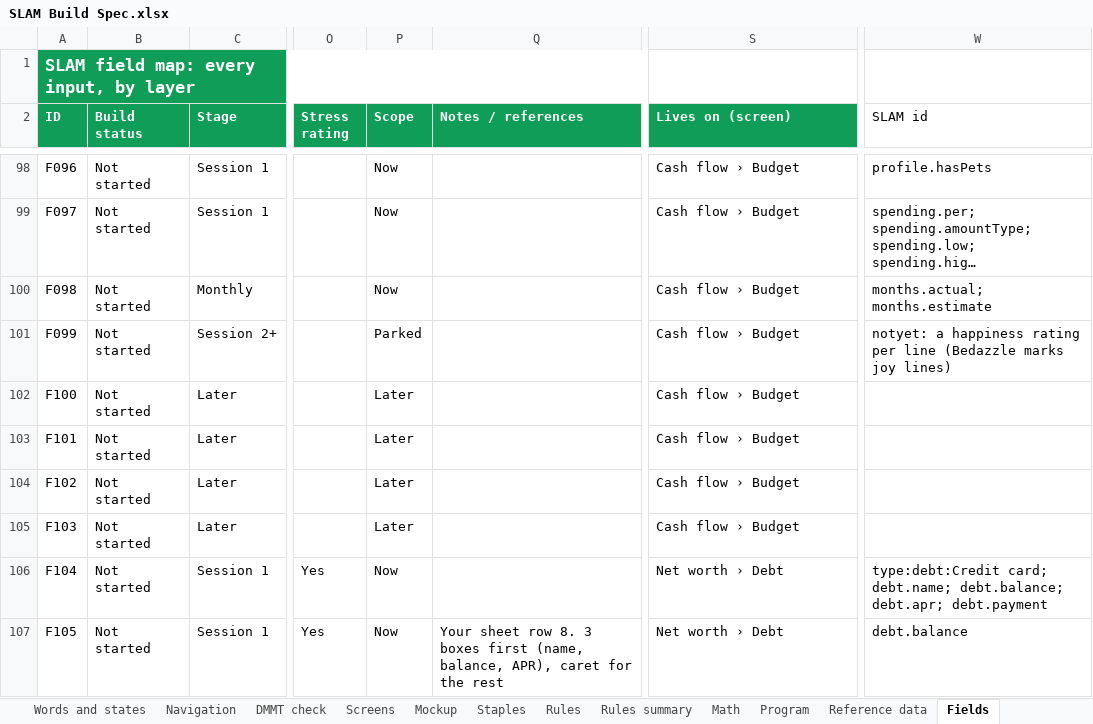
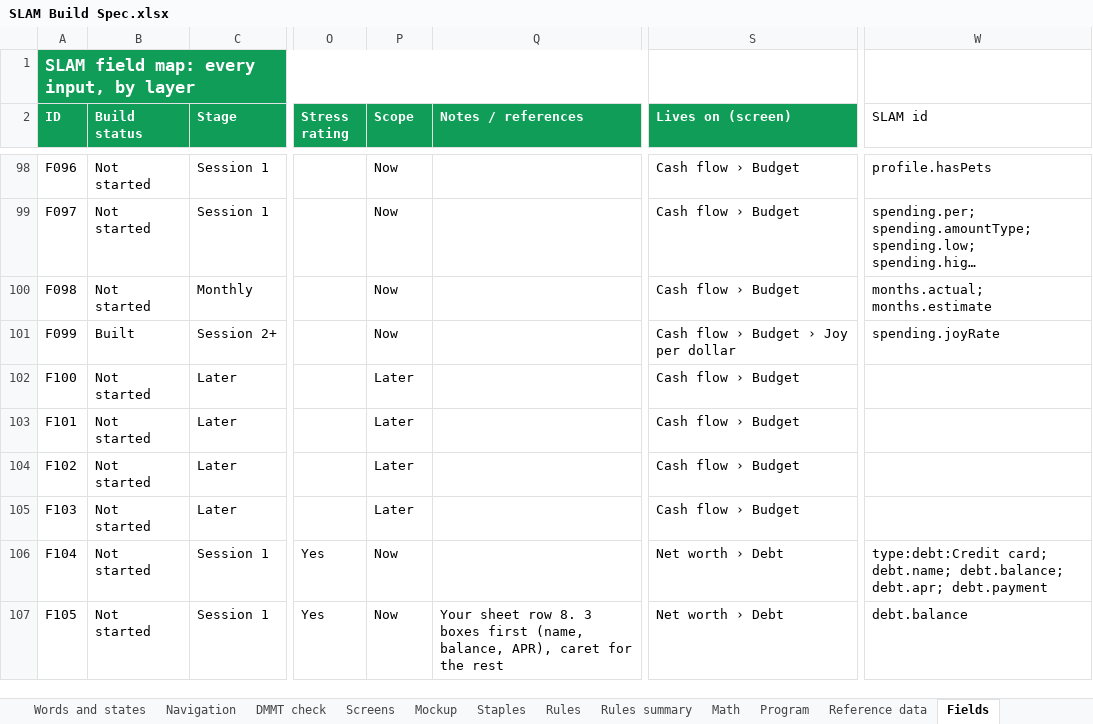
Before and after one commit to Sapphirestoneage/Slam, an Excel workbook: spec/SLAM Build Spec.xlsx, sheet Fields, drawn as a sheet; only a part is shown, gaps mark what is left out; long unchanged cells end in …; values as stored, in another font and other column widths than the file's, no borders; the diff names each change by its address in the sheet, - before the commit and + after, or states it on an @@ line.

```diff
--- a/spec/SLAM Build Spec.xlsx (sheet Fields)
+++ b/spec/SLAM Build Spec.xlsx (sheet Fields)
-B101 (Build status): Not started
+B101 (Build status): Built
-P101 (Scope): Parked
+P101 (Scope): Now
-S101 (Lives on (screen)): Cash flow › Budget
+S101 (Lives on (screen)): Cash flow › Budget › Joy per dollar
-W101 (SLAM id): notyet: a happiness rating per line (Bedazzle marks joy lines)
+W101 (SLAM id): spending.joyRate
```
Also changed, not shown: 34 other files.
